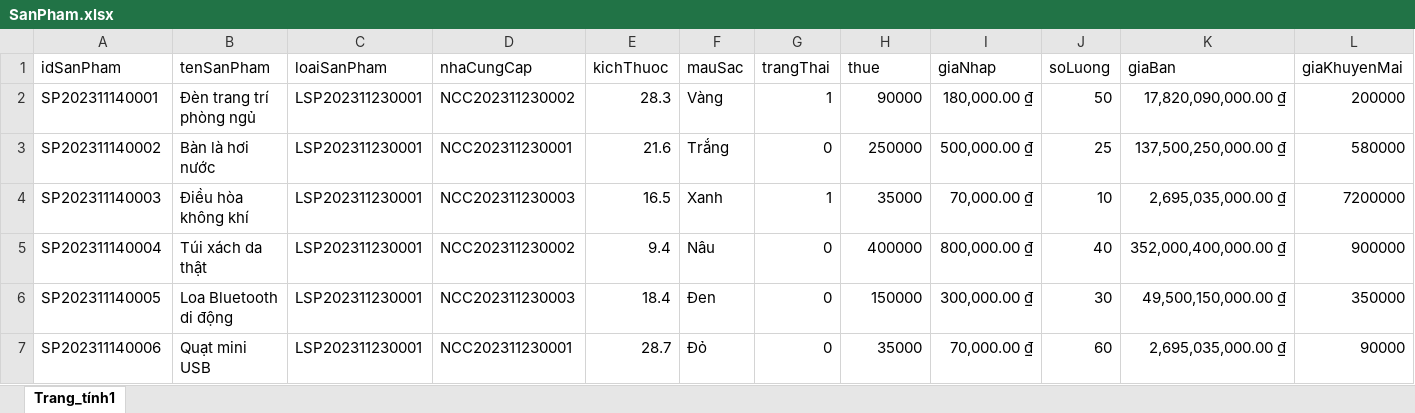
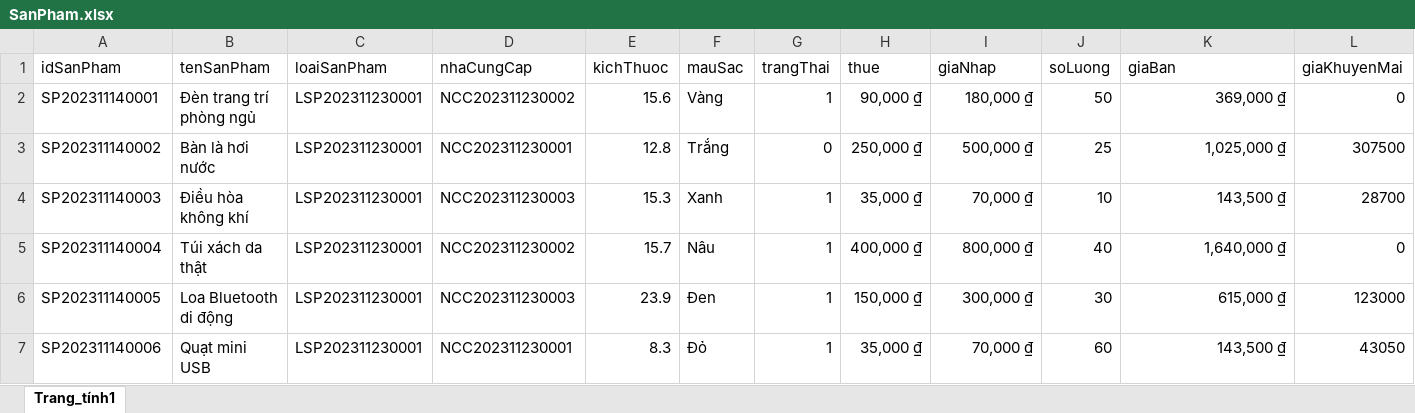
Before and after one commit to HuuVinh0901/Manager_QuanLyHieuSach, an Excel workbook: src/main/resources/import/SanPham.xlsx, sheet Trang_tính1, drawn as a sheet; only a part is shown; values as stored, in another font and other column widths than the file's, no borders; the diff covers the shown part only; the diff names each change by its address in the sheet, - before the commit and + after, or states it on an @@ line.

```diff
--- a/src/main/resources/import/SanPham.xlsx (sheet Trang_tính1)
+++ b/src/main/resources/import/SanPham.xlsx (sheet Trang_tính1)
-E2 (kichThuoc): 28.3
+E2 (kichThuoc): 15.6
-H2 (thue): 90000
+H2 (thue): 90,000 ₫
-I2 (giaNhap): 180,000.00 ₫
+I2 (giaNhap): 180,000 ₫
-K2 (giaBan): 17,820,090,000.00 ₫
+K2 (giaBan): 369,000 ₫
-L2 (giaKhuyenMai): 200000
+L2 (giaKhuyenMai): 0
-E3 (kichThuoc): 21.6
+E3 (kichThuoc): 12.8
-H3 (thue): 250000
+H3 (thue): 250,000 ₫
-I3 (giaNhap): 500,000.00 ₫
+I3 (giaNhap): 500,000 ₫
-K3 (giaBan): 137,500,250,000.00 ₫
+K3 (giaBan): 1,025,000 ₫
-L3 (giaKhuyenMai): 580000
+L3 (giaKhuyenMai): 307500
-E4 (kichThuoc): 16.5
+E4 (kichThuoc): 15.3
-H4 (thue): 35000
+H4 (thue): 35,000 ₫
-I4 (giaNhap): 70,000.00 ₫
+I4 (giaNhap): 70,000 ₫
-K4 (giaBan): 2,695,035,000.00 ₫
+K4 (giaBan): 143,500 ₫
-L4 (giaKhuyenMai): 7200000
+L4 (giaKhuyenMai): 28700
-E5 (kichThuoc): 9.4
+E5 (kichThuoc): 15.7
-G5:G7 (trangThai): 0
+G5:G7 (trangThai): 1
-H5 (thue): 400000
+H5 (thue): 400,000 ₫
-I5 (giaNhap): 800,000.00 ₫
+I5 (giaNhap): 800,000 ₫
-K5 (giaBan): 352,000,400,000.00 ₫
+K5 (giaBan): 1,640,000 ₫
-L5 (giaKhuyenMai): 900000
+L5 (giaKhuyenMai): 0
-E6 (kichThuoc): 18.4
+E6 (kichThuoc): 23.9
-H6 (thue): 150000
+H6 (thue): 150,000 ₫
-I6 (giaNhap): 300,000.00 ₫
+I6 (giaNhap): 300,000 ₫
-K6 (giaBan): 49,500,150,000.00 ₫
+K6 (giaBan): 615,000 ₫
-L6 (giaKhuyenMai): 350000
+L6 (giaKhuyenMai): 123000
-E7 (kichThuoc): 28.7
+E7 (kichThuoc): 8.3
-H7 (thue): 35000
+H7 (thue): 35,000 ₫
-I7 (giaNhap): 70,000.00 ₫
+I7 (giaNhap): 70,000 ₫
-K7 (giaBan): 2,695,035,000.00 ₫
+K7 (giaBan): 143,500 ₫
-L7 (giaKhuyenMai): 90000
+L7 (giaKhuyenMai): 43050
```
Also changed, not shown: 303 edited cells elsewhere in this sheet, formulas that keep their value, 7 other files.
